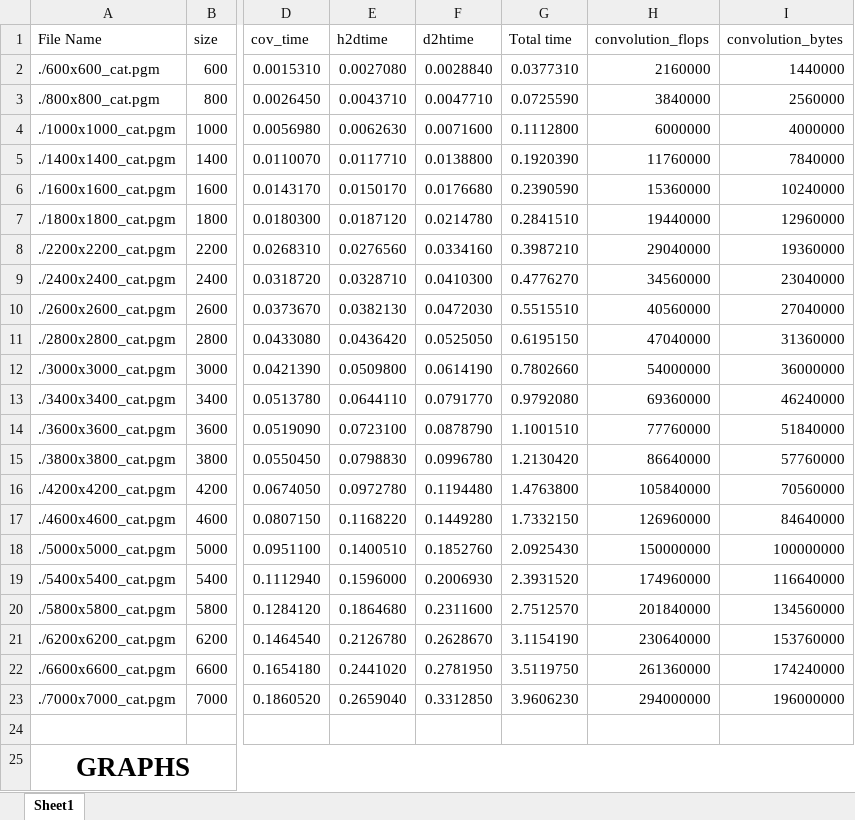
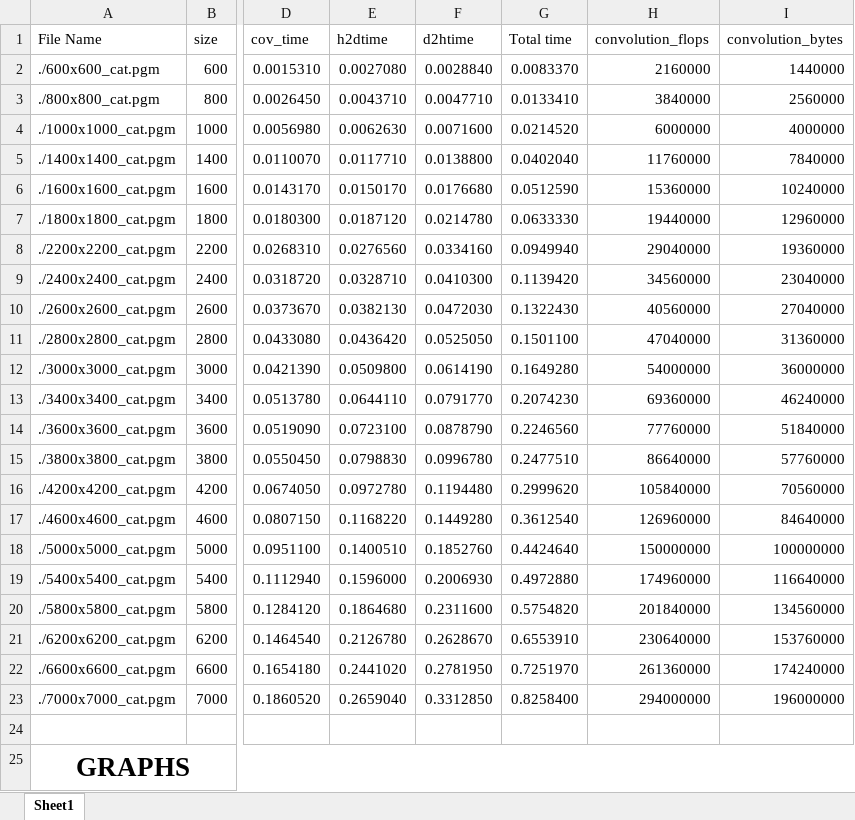
Before and after one commit to bngo13/ECPE-193A, an Excel workbook: Assignments/PA4/training.xlsx, sheet Sheet1, drawn as a sheet; only a part is shown, gaps mark what is left out; values as stored, in another font and other column widths than the file's, no borders; charts and pictures not drawn; the diff names each change by its address in the sheet, - before the commit and + after, or states it on an @@ line.

Commit message:
Add more data to xlsx

```diff
--- a/Assignments/PA4/training.xlsx (sheet Sheet1)
+++ b/Assignments/PA4/training.xlsx (sheet Sheet1)
-G2 (Total time): 0.0377310
+G2 (Total time): 0.0083370
-G3 (Total time): 0.0725590
+G3 (Total time): 0.0133410
-G4 (Total time): 0.1112800
+G4 (Total time): 0.0214520
-G5 (Total time): 0.1920390
+G5 (Total time): 0.0402040
-G6 (Total time): 0.2390590
+G6 (Total time): 0.0512590
-G7 (Total time): 0.2841510
+G7 (Total time): 0.0633330
-G8 (Total time): 0.3987210
+G8 (Total time): 0.0949940
-G9 (Total time): 0.4776270
+G9 (Total time): 0.1139420
-G10 (Total time): 0.5515510
+G10 (Total time): 0.1322430
-G11 (Total time): 0.6195150
+G11 (Total time): 0.1501100
-G12 (Total time): 0.7802660
+G12 (Total time): 0.1649280
-G13 (Total time): 0.9792080
+G13 (Total time): 0.2074230
-G14 (Total time): 1.1001510
+G14 (Total time): 0.2246560
-G15 (Total time): 1.2130420
+G15 (Total time): 0.2477510
-G16 (Total time): 1.4763800
+G16 (Total time): 0.2999620
-G17 (Total time): 1.7332150
+G17 (Total time): 0.3612540
-G18 (Total time): 2.0925430
+G18 (Total time): 0.4424640
-G19 (Total time): 2.3931520
+G19 (Total time): 0.4972880
-G20 (Total time): 2.7512570
+G20 (Total time): 0.5754820
-G21 (Total time): 3.1154190
+G21 (Total time): 0.6553910
-G22 (Total time): 3.5119750
+G22 (Total time): 0.7251970
-G23 (Total time): 3.9606230
+G23 (Total time): 0.8258400
```
Also changed, not shown: formulas that keep their value, charts or pictures.
